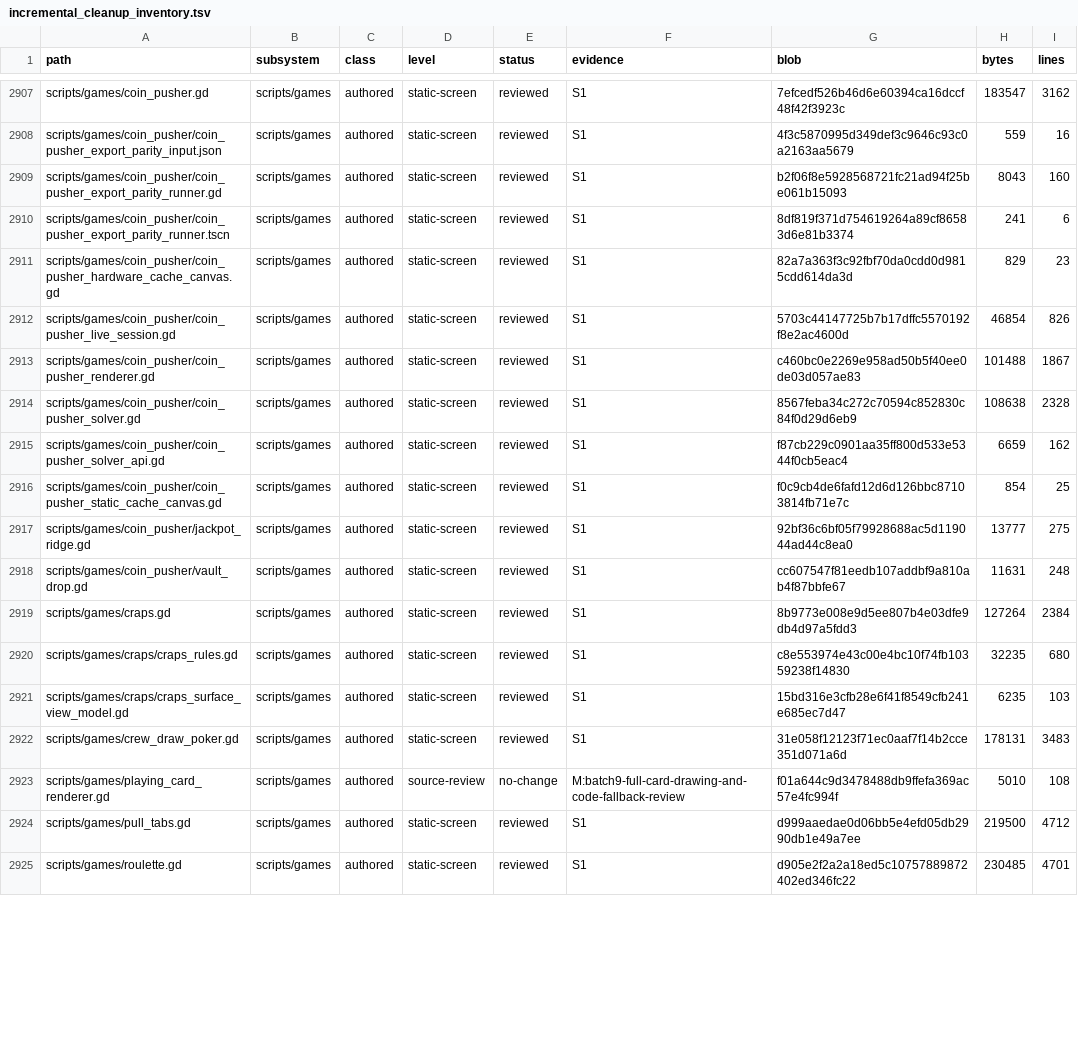
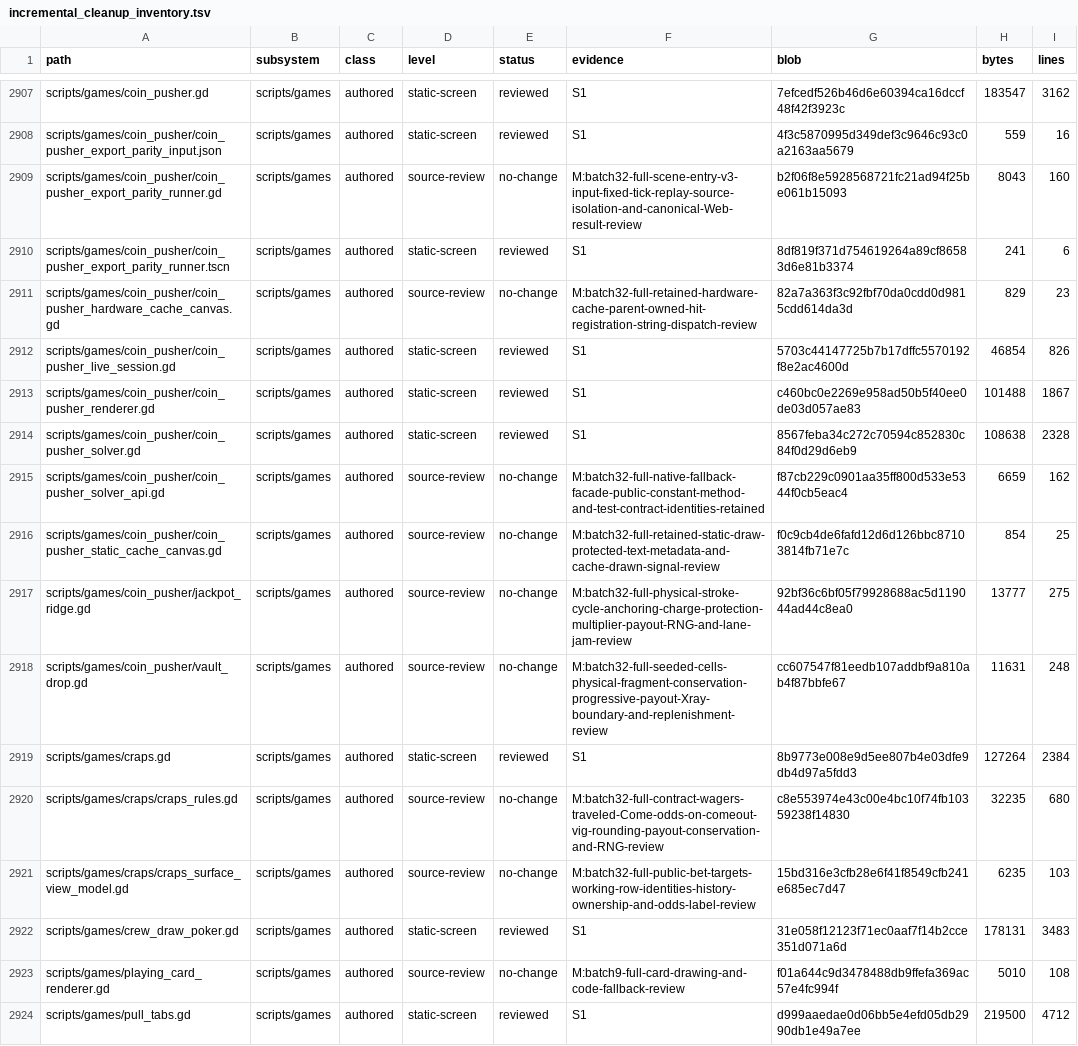
Before and after one commit to erikjpet/BeatTheHouse, a TSV file: docs/testing/incremental_cleanup_inventory.tsv, drawn as a sheet; only a part is shown, gaps mark what is left out; the shorter side is filled out with more unchanged rows; the diff covers the shown part only.

```diff
--- a/docs/testing/incremental_cleanup_inventory.tsv
+++ b/docs/testing/incremental_cleanup_inventory.tsv
@@ -2908,5 +2908,5 @@ scripts/games/coin_pusher.gd	scripts/games	authored	static-screen	reviewed	S1	7e
 scripts/games/coin_pusher/coin_pusher_export_parity_input.json	scripts/games	authored	static-screen	reviewed	S1	4f3c5870995d349def3c9646c93c0a2163aa5679	559	16
-scripts/games/coin_pusher/coin_pusher_export_parity_runner.gd	scripts/games	authored	static-screen	reviewed	S1	b2f06f8e5928568721fc21ad94f25be061b15093	8043	160
+scripts/games/coin_pusher/coin_pusher_export_parity_runner.gd	scripts/games	authored	source-review	no-change	M:batch32-full-scene-entry-v3-input-fixed-tick-replay-source-isolation-and-canonical-Web-result-review	b2f06f8e5928568721fc21ad94f25be061b15093	8043	160
 scripts/games/coin_pusher/coin_pusher_export_parity_runner.tscn	scripts/games	authored	static-screen	reviewed	S1	8df819f371d754619264a89cf86583d6e81b3374	241	6
-scripts/games/coin_pusher/coin_pusher_hardware_cache_canvas.gd	scripts/games	authored	static-screen	reviewed	S1	82a7a363f3c92fbf70da0cdd0d9815cdd614da3d	829	23
+scripts/games/coin_pusher/coin_pusher_hardware_cache_canvas.gd	scripts/games	authored	source-review	no-change	M:batch32-full-retained-hardware-cache-parent-owned-hit-registration-string-dispatch-review	82a7a363f3c92fbf70da0cdd0d9815cdd614da3d	829	23
 scripts/games/coin_pusher/coin_pusher_live_session.gd	scripts/games	authored	static-screen	reviewed	S1	5703c44147725b7b17dffc5570192f8e2ac4600d	46854	826
@@ -2914,9 +2914,9 @@ scripts/games/coin_pusher/coin_pusher_renderer.gd	scripts/games	authored	static-
 scripts/games/coin_pusher/coin_pusher_solver.gd	scripts/games	authored	static-screen	reviewed	S1	8567feba34c272c70594c852830c84f0d29d6eb9	108638	2328
-scripts/games/coin_pusher/coin_pusher_solver_api.gd	scripts/games	authored	static-screen	reviewed	S1	f87cb229c0901aa35ff800d533e5344f0cb5eac4	6659	162
-scripts/games/coin_pusher/coin_pusher_static_cache_canvas.gd	scripts/games	authored	static-screen	reviewed	S1	f0c9cb4de6fafd12d6d126bbc87103814fb71e7c	854	25
-scripts/games/coin_pusher/jackpot_ridge.gd	scripts/games	authored	static-screen	reviewed	S1	92bf36c6bf05f79928688ac5d119044ad44c8ea0	13777	275
-scripts/games/coin_pusher/vault_drop.gd	scripts/games	authored	static-screen	reviewed	S1	cc607547f81eedb107addbf9a810ab4f87bbfe67	11631	248
+scripts/games/coin_pusher/coin_pusher_solver_api.gd	scripts/games	authored	source-review	no-change	M:batch32-full-native-fallback-facade-public-constant-method-and-test-contract-identities-retained	f87cb229c0901aa35ff800d533e5344f0cb5eac4	6659	162
+scripts/games/coin_pusher/coin_pusher_static_cache_canvas.gd	scripts/games	authored	source-review	no-change	M:batch32-full-retained-static-draw-protected-text-metadata-and-cache-drawn-signal-review	f0c9cb4de6fafd12d6d126bbc87103814fb71e7c	854	25
+scripts/games/coin_pusher/jackpot_ridge.gd	scripts/games	authored	source-review	no-change	M:batch32-full-physical-stroke-cycle-anchoring-charge-protection-multiplier-payout-RNG-and-lane-jam-review	92bf36c6bf05f79928688ac5d119044ad44c8ea0	13777	275
+scripts/games/coin_pusher/vault_drop.gd	scripts/games	authored	source-review	no-change	M:batch32-full-seeded-cells-physical-fragment-conservation-progressive-payout-Xray-boundary-and-replenishment-review	cc607547f81eedb107addbf9a810ab4f87bbfe67	11631	248
 scripts/games/craps.gd	scripts/games	authored	static-screen	reviewed	S1	8b9773e008e9d5ee807b4e03dfe9db4d97a5fdd3	127264	2384
-scripts/games/craps/craps_rules.gd	scripts/games	authored	static-screen	reviewed	S1	c8e553974e43c00e4bc10f74fb10359238f14830	32235	680
-scripts/games/craps/craps_surface_view_model.gd	scripts/games	authored	static-screen	reviewed	S1	15bd316e3cfb28e6f41f8549cfb241e685ec7d47	6235	103
+scripts/games/craps/craps_rules.gd	scripts/games	authored	source-review	no-change	M:batch32-full-contract-wagers-traveled-Come-odds-on-comeout-vig-rounding-payout-conservation-and-RNG-review	c8e553974e43c00e4bc10f74fb10359238f14830	32235	680
+scripts/games/craps/craps_surface_view_model.gd	scripts/games	authored	source-review	no-change	M:batch32-full-public-bet-targets-working-row-identities-history-ownership-and-odds-label-review	15bd316e3cfb28e6f41f8549cfb241e685ec7d47	6235	103
 scripts/games/crew_draw_poker.gd	scripts/games	authored	static-screen	reviewed	S1	31e058f12123f71ec0aaf7f14b2cce351d071a6d	178131	3483
```
Also changed, not shown: 61 edited cells elsewhere in this file, 2 other files.
